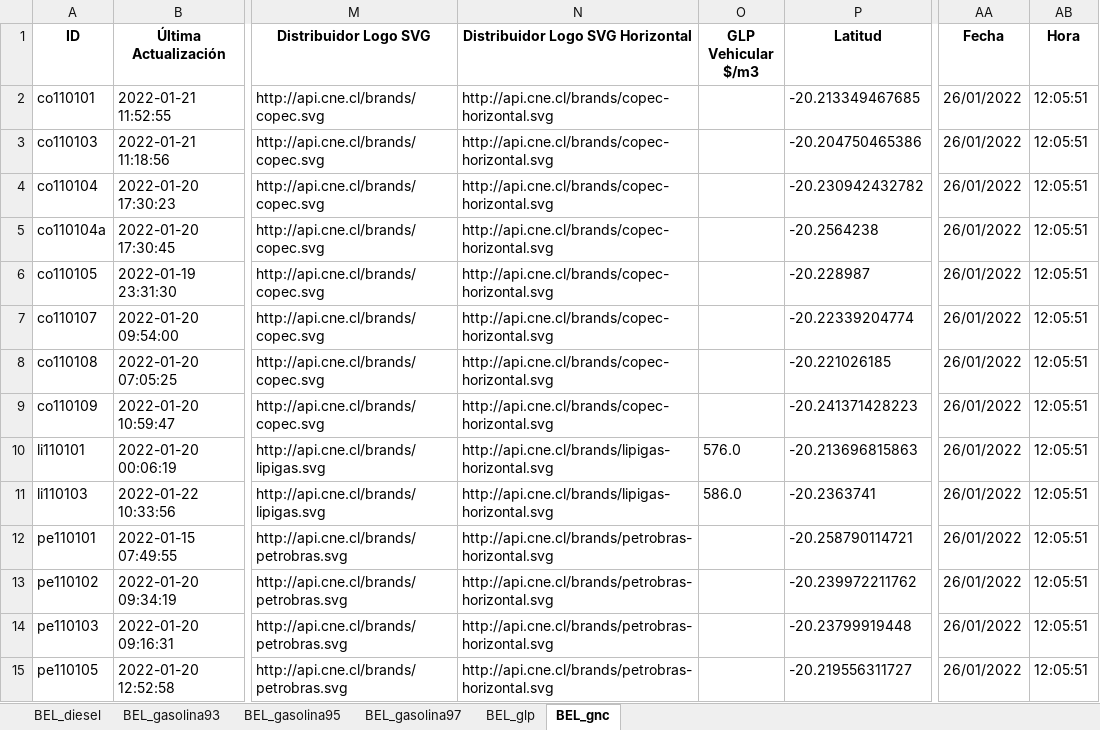
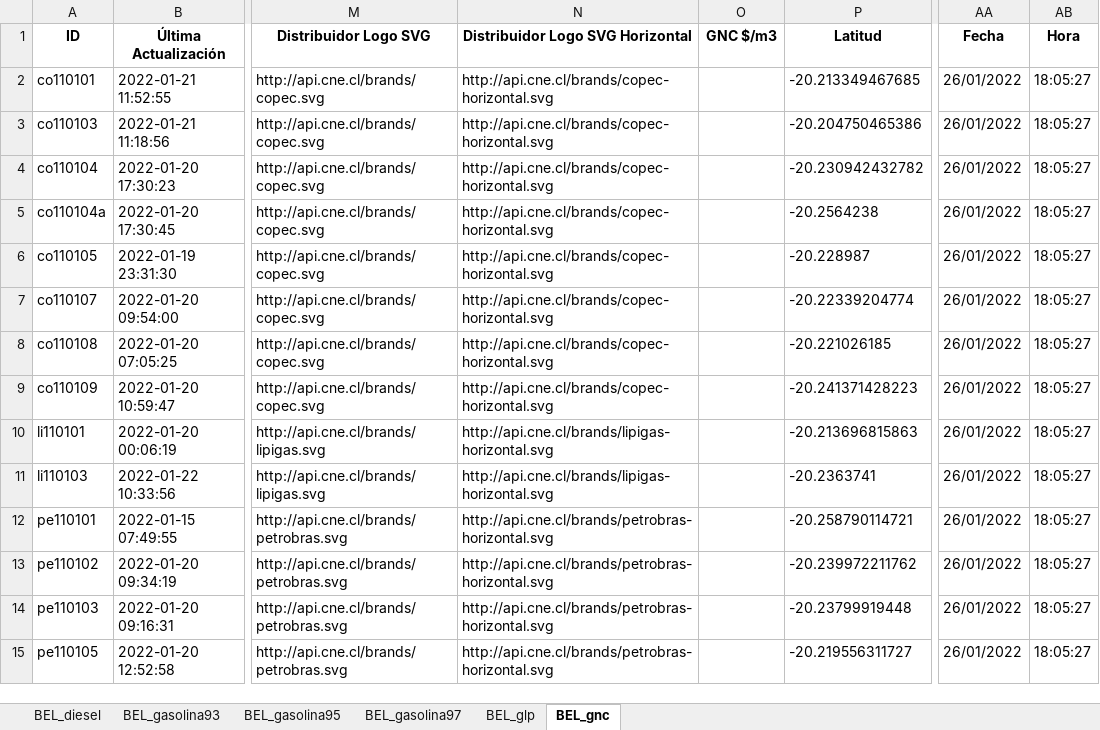
Before and after one commit to Sud-Austral/ENERGIA, an Excel workbook: Bencina_En_Linea_Ultima_Actualizacion.xlsx, sheet BEL_gnc, drawn as a sheet; only a part is shown, gaps mark what is left out; values as stored, in another font and other column widths than the file's, no borders; the diff covers the shown part only; the diff names each change by its address in the sheet, - before the commit and + after, or states it on an @@ line.

```diff
--- a/Bencina_En_Linea_Ultima_Actualizacion.xlsx (sheet BEL_gnc)
+++ b/Bencina_En_Linea_Ultima_Actualizacion.xlsx (sheet BEL_gnc)
-O1: GLP Vehicular $/m3
+O1: GNC $/m3
-AB2:AB15 (Hora): 12:05:51
+AB2:AB15 (Hora): 18:05:27
-O10 (GNC $/m3): 576.0
+O10 (GNC $/m3): (empty)
-O11 (GNC $/m3): 586.0
+O11 (GNC $/m3): (empty)
```
Also changed, not shown: 39 edited cells elsewhere in this sheet, sheet BEL_gasolina97, sheet BEL_glp, sheet BEL_diesel, sheet BEL_gasolina93, sheet BEL_gasolina95.
